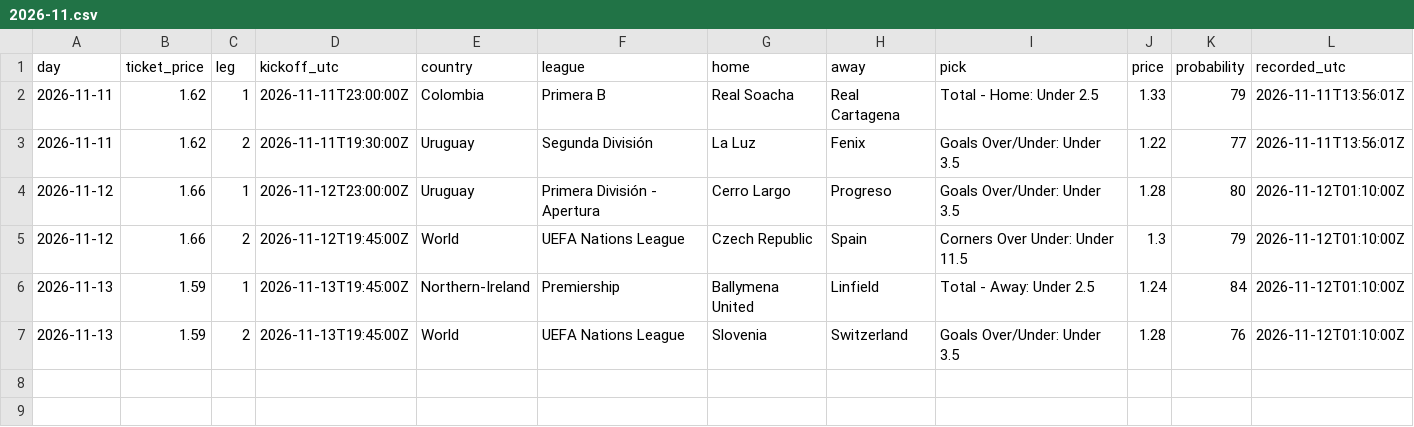
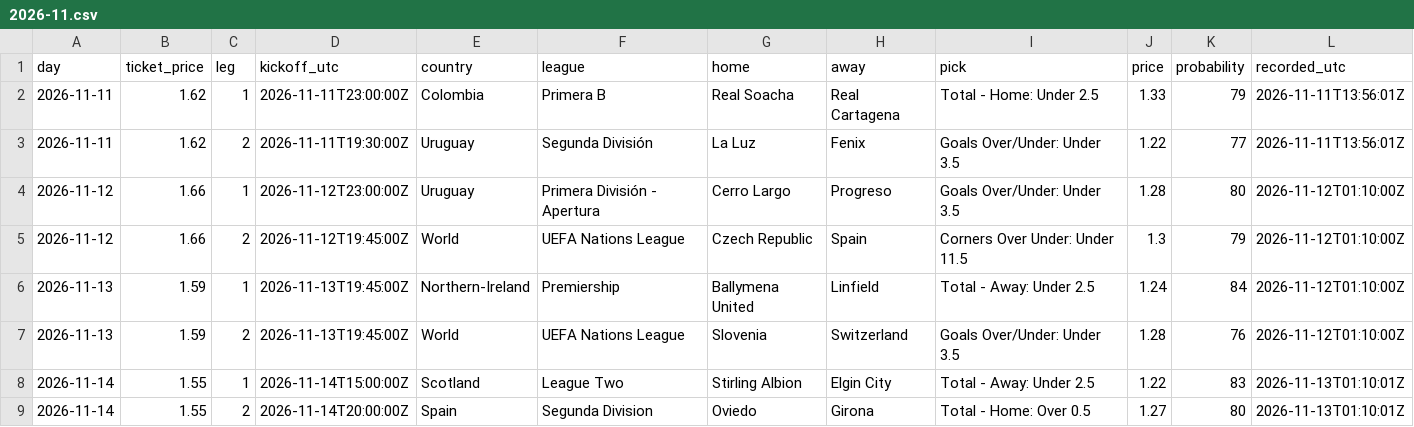
Before and after one commit to st0jka/superior-tips-predictions-dataset, a CSV file: data/before-kickoff/daily-accumulator/2026-11.csv, drawn as a sheet.

Commit message:
data: +16 rows (settled through 2026-11-06, before kickoff for 2026-11-13 and 2026-11-14)

```diff
--- a/data/before-kickoff/daily-accumulator/2026-11.csv
+++ b/data/before-kickoff/daily-accumulator/2026-11.csv
@@ -7 +7,3 @@ day,ticket_price,leg,kickoff_utc,country,league,home,away,pick,price,probability
 2026-11-13,1.59,2,2026-11-13T19:45:00Z,World,UEFA Nations League,Slovenia,Switzerland,Goals Over/Under: Under 3.5,1.28,76,2026-11-12T01:10:00Z
+2026-11-14,1.55,1,2026-11-14T15:00:00Z,Scotland,League Two,Stirling Albion,Elgin City,Total - Away: Under 2.5,1.22,83,2026-11-13T01:10:01Z
+2026-11-14,1.55,2,2026-11-14T20:00:00Z,Spain,Segunda Division,Oviedo,Girona,Total - Home: Over 0.5,1.27,80,2026-11-13T01:10:01Z
```
Also changed, not shown: data/before-kickoff/top-picks/2026-11.csv, data/daily-accumulator/2026-11.csv, 2 other files.
